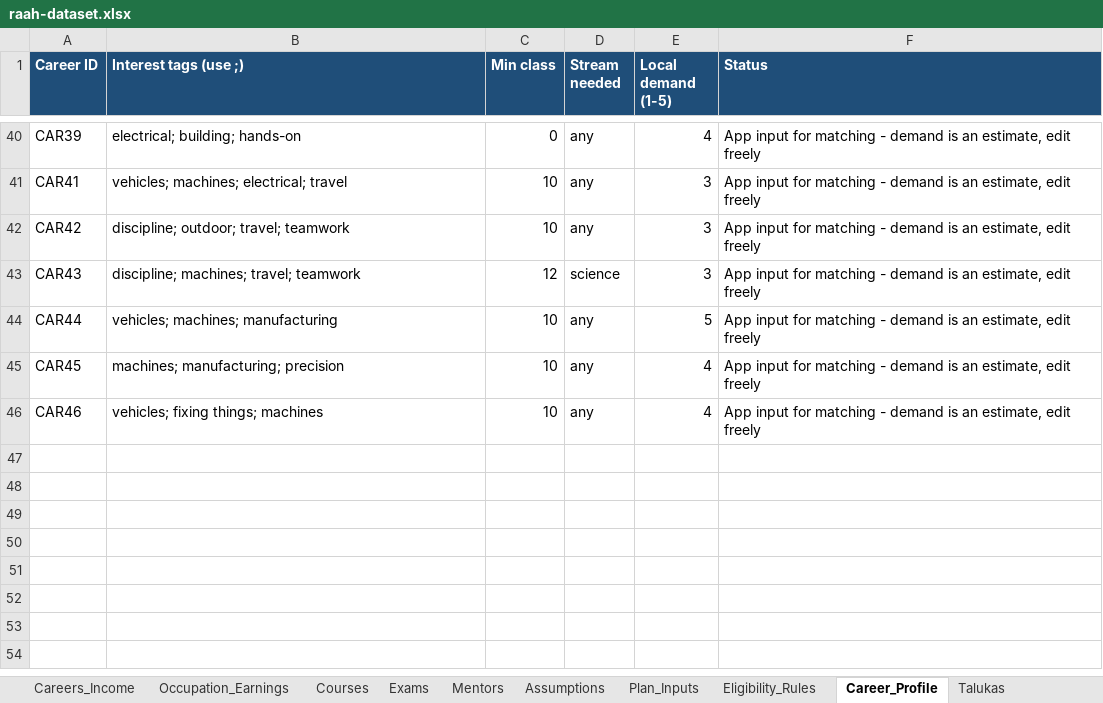
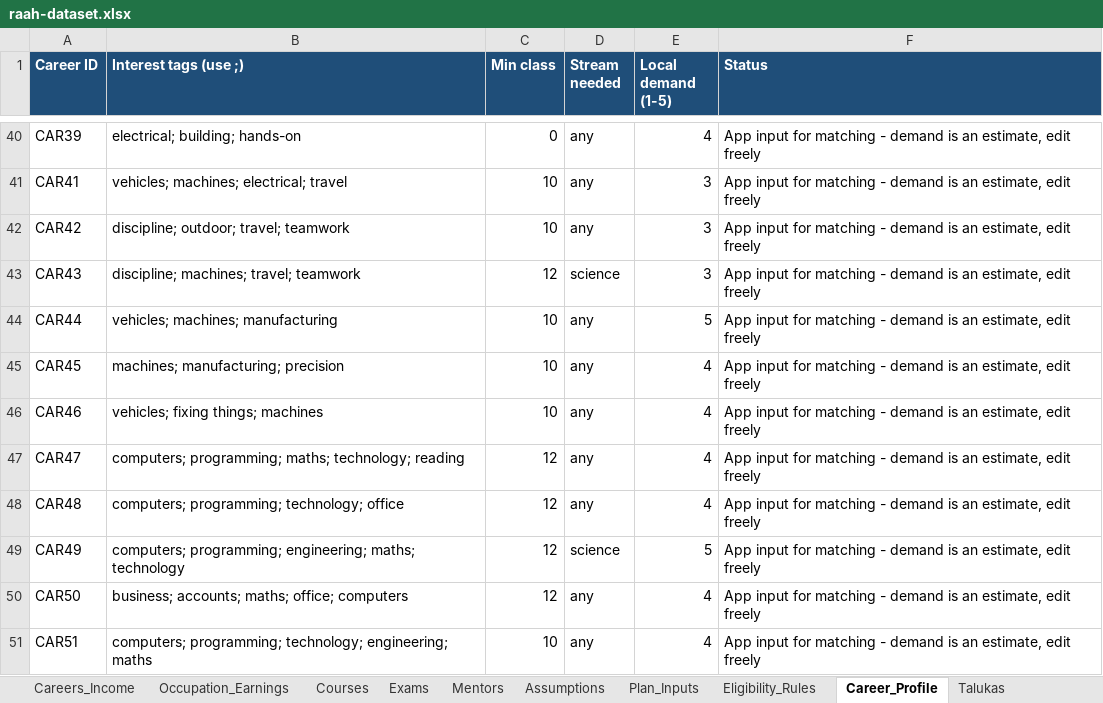
Before and after one commit to sanikadeokule/raah-citi-hack, an Excel workbook: raah-dataset.xlsx, sheet Career_Profile, drawn as a sheet; only a part is shown, gaps mark what is left out; values as stored, in another font and other column widths than the file's, no borders; the diff names each change by its address in the sheet, - before the commit and + after, or states it on an @@ line.

Commit message:
Fix chat chips and single send button, typed km, careers tabs, interest-first ranking, add degree careers

```diff
--- a/raah-dataset.xlsx (sheet Career_Profile)
+++ b/raah-dataset.xlsx (sheet Career_Profile)
+row 47: CAR47 | computers; programming; maths; technology; reading | 12 | any | 4 | App input for matching - demand is an estimate, edit freely
+row 48: CAR48 | computers; programming; technology; office | 12 | any | 4 | App input for matching - demand is an estimate, edit freely
+row 49: CAR49 | computers; programming; engineering; maths; technology | 12 | science | 5 | App input for matching - demand is an estimate, edit freely
+row 50: CAR50 | business; accounts; maths; office; computers | 12 | any | 4 | App input for matching - demand is an estimate, edit freely
+row 51: CAR51 | computers; programming; technology; engineering; maths | 10 | any | 4 | App input for matching - demand is an estimate, edit freely
```
Also changed, not shown: sheet Careers_Income, 13 other files.
